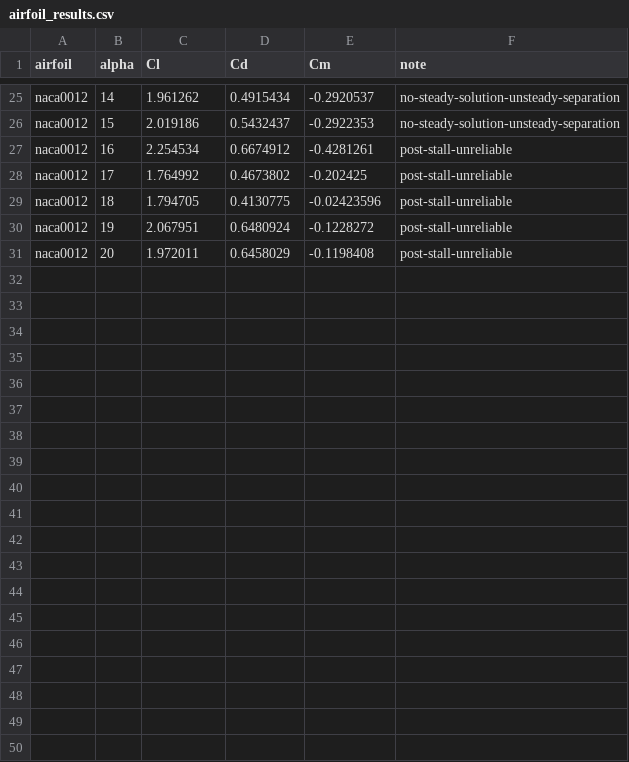
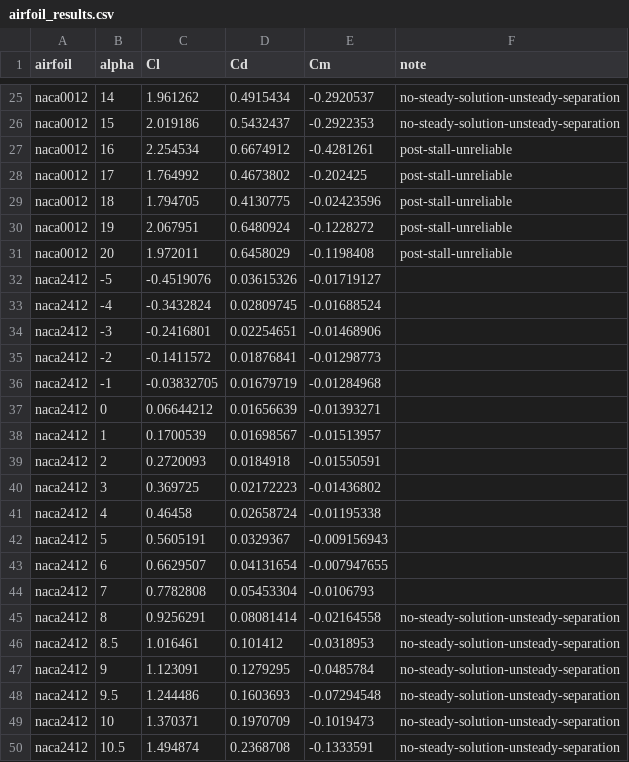
Before and after one commit to Rayankhan2686/naca-airfoil-cfd, a CSV file: results/airfoil_results.csv, drawn as a sheet; only a part is shown, gaps mark what is left out; the diff covers the shown part only.

Commit message:
data: full NACA2412 sweep + breakdown-angle analysis (same conclusion as NACA0012)
Full 30-angle sweep (alpha=-5 to 20, same 1/0.5 deg convention as NACA0012)
under the current finalized pipeline: fine-tier C-mesh (~120k cells),
nutUSpaldingWallFunction, simpleFoam/kOmegaSST, Re=2e5. 30/30 succeeded,
0 failures. Directly comparable to the NACA0012 dataset (section 9.7)
since both now use identical settings.

Per-degree Cl slope is flat (~0.10/deg) from alpha=-5 to 6, then
accelerates sharply starting at alpha=7->8 (0.148/deg, climbing to ~0.25/deg
by alpha=10-11) - the same signature that first flagged NACA0012's
breakdown. Ran the extended-iteration diagnostic (3000->6000 iterations) at
alpha=8, 11, 14 to check: alpha=11 and 14 show the unmistakable
climb-crash-through-zero-partial-recovery pattern with pressure residual
spikes synced to the Cl swings (e.g. alpha=14: ~1e-6 -> 0.015), same
confirmed-genuine-breakdown signature as NACA0012 alpha=14/16. alpha=8 is
the one ambiguous case: clearly not converged (still declining ~16% off
its peak at iteration 6000, no plateau) but hasn't crashed through zero
within 6000 iterations and its residuals stay comparatively well-behaved -
read as the early stage of the same breakdown on a slower timescale, but
not confirmed to the same standard as alpha=11/14 (no mesh-independence
cross-check done). Full writeup in debug_notes.md section 10.

Conclusion: NACA2412's breakdown angle is alpha>=8, the SAME as NACA0012,
despite the 2% camber - flagged results/airfoil_results.csv rows alpha>=8
with the same no-steady-solution-unsteady-separation label used for
NACA0012 (alpha>=14 additionally keep the pre-existing algorithmic
post-stall-unreliable label). This is somewhat unexpected given classical
camber/stall-delay intuition, but that intuition is about real stall, and
this breakdown is a different phenomenon (no steady RANS solution exists,
not physical stall) that may be governed more by Re/mesh/turbulence-model
factors common to both airfoils than by camber. Should not be assumed to
hold for NACA4412 without its own check.

Not pushed - NACA0012 (commit c26bbdb) and this NACA2412 conclusion should
be reviewed together before pushing.

```diff
--- a/results/airfoil_results.csv
+++ b/results/airfoil_results.csv
@@ -31 +31,20 @@ naca0012,19,2.067951,0.6480924,-0.1228272,post-stall-unreliable
 naca0012,20,1.972011,0.6458029,-0.1198408,post-stall-unreliable
+naca2412,-5,-0.4519076,0.03615326,-0.01719127,
+naca2412,-4,-0.3432824,0.02809745,-0.01688524,
+naca2412,-3,-0.2416801,0.02254651,-0.01468906,
+naca2412,-2,-0.1411572,0.01876841,-0.01298773,
+naca2412,-1,-0.03832705,0.01679719,-0.01284968,
+naca2412,0,0.06644212,0.01656639,-0.01393271,
+naca2412,1,0.1700539,0.01698567,-0.01513957,
+naca2412,2,0.2720093,0.0184918,-0.01550591,
+naca2412,3,0.369725,0.02172223,-0.01436802,
+naca2412,4,0.46458,0.02658724,-0.01195338,
+naca2412,5,0.5605191,0.0329367,-0.009156943,
+naca2412,6,0.6629507,0.04131654,-0.007947655,
+naca2412,7,0.7782808,0.05453304,-0.0106793,
+naca2412,8,0.9256291,0.08081414,-0.02164558,no-steady-solution-unsteady-separation
+naca2412,8.5,1.016461,0.101412,-0.0318953,no-steady-solution-unsteady-separation
+naca2412,9,1.123091,0.1279295,-0.0485784,no-steady-solution-unsteady-separation
+naca2412,9.5,1.244486,0.1603693,-0.07294548,no-steady-solution-unsteady-separation
+naca2412,10,1.370371,0.1970709,-0.1019473,no-steady-solution-unsteady-separation
+naca2412,10.5,1.494874,0.2368708,-0.1333591,no-steady-solution-unsteady-separation
```
Also changed, not shown: 11 added rows elsewhere in this file, 1 other file.
